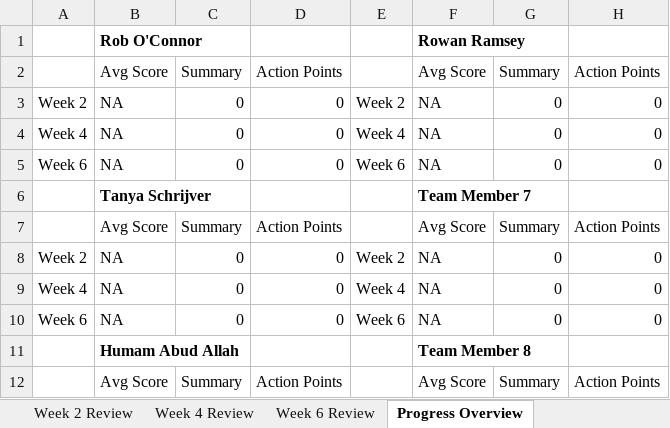
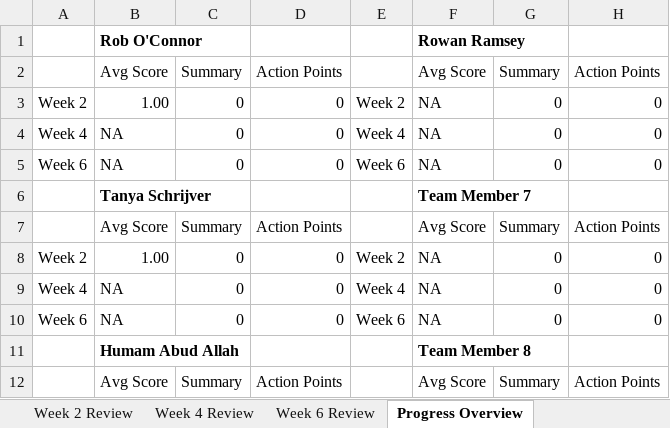
Before and after one commit to GlynLeine/Project-startup, an Excel workbook: Design Docs/PeerReview.xlsx, sheet Progress Overview, drawn as a sheet; only a part is shown; values as stored, in another font and other column widths than the file's, no borders; the diff names each change by its address in the sheet, - before the commit and + after, or states it on an @@ line.

```diff
--- a/Design Docs/PeerReview.xlsx (sheet Progress Overview)
+++ b/Design Docs/PeerReview.xlsx (sheet Progress Overview)
-B3: NA
+B3: 1.00
-B8: NA
+B8: 1.00
```
Also changed, not shown: sheet Week 2 Review, 1 other file.
